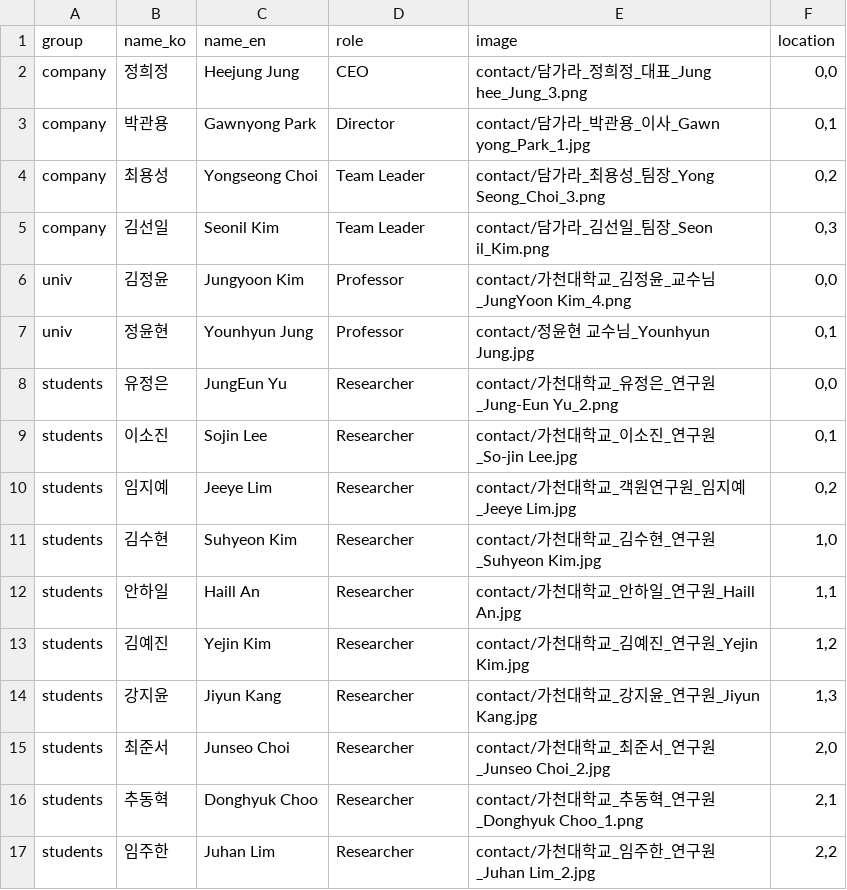
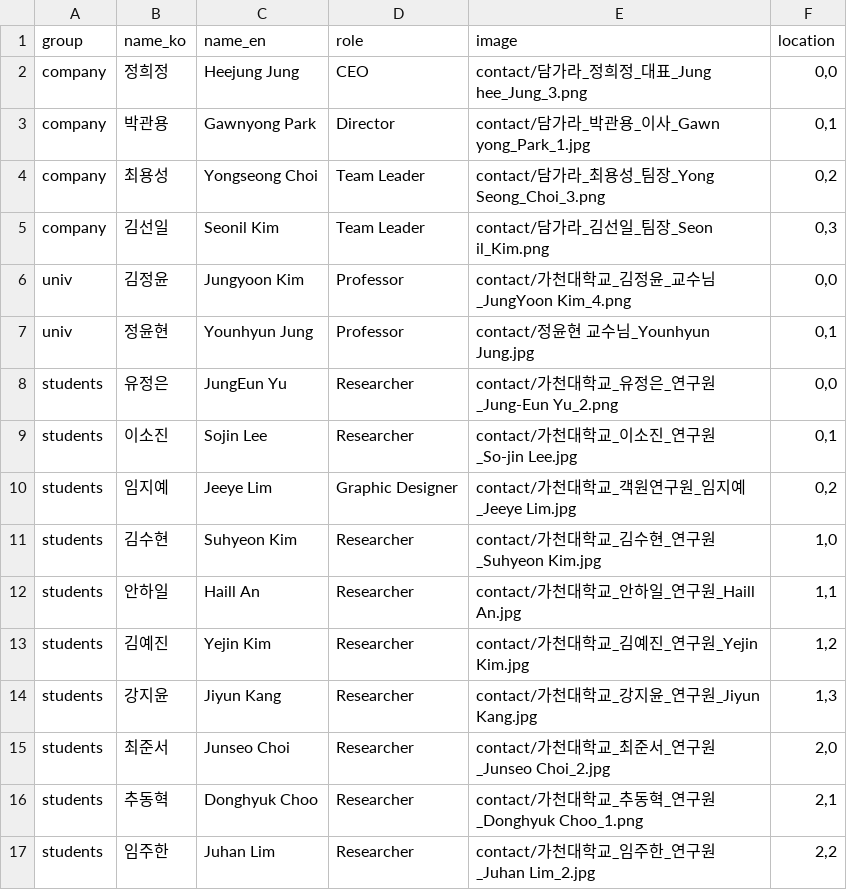
Before and after one commit to GCU-VOMLAB/Scapesync, a CSV file: contact/partners.csv, drawn as a sheet.

Commit message:
graphic

```diff
--- a/contact/partners.csv
+++ b/contact/partners.csv
@@ -9,3 +9,3 @@ students,유정은,JungEun Yu,Researcher,contact/가천대학교_유정은_연
 students,이소진,Sojin Lee,Researcher,contact/가천대학교_이소진_연구원_So-jin Lee.jpg,"0,1"
-students,임지예,Jeeye Lim,Researcher,contact/가천대학교_객원연구원_임지예_Jeeye Lim.jpg,"0,2"
+students,임지예,Jeeye Lim,Graphic Designer,contact/가천대학교_객원연구원_임지예_Jeeye Lim.jpg,"0,2"
 students,김수현,Suhyeon Kim,Researcher,contact/가천대학교_김수현_연구원_Suhyeon Kim.jpg,"1,0"
```
